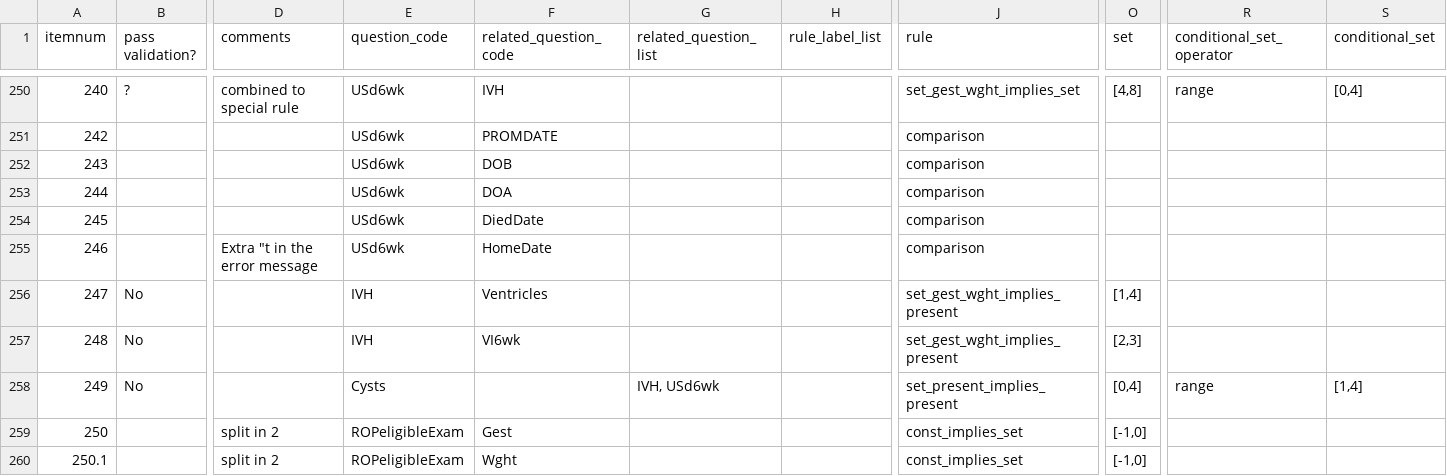
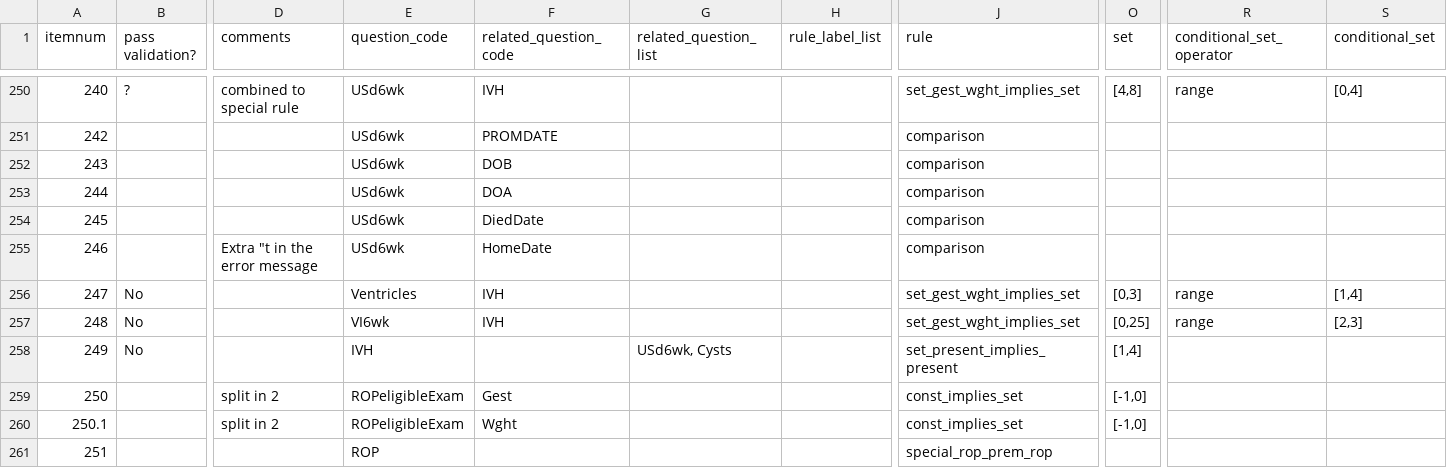
Before and after one commit to ryanbraganza/anznn, a CSV file: test_data/survey/real_survey/main_cross_question_validations.csv, drawn as a sheet; only a part is shown, gaps mark what is left out; the shorter side is filled out with more unchanged rows; the diff names each change by its address in the sheet, - before the commit and + after, or states it on an @@ line.

```diff
--- a/test_data/survey/real_survey/main_cross_question_validations.csv
+++ b/test_data/survey/real_survey/main_cross_question_validations.csv
-E256 (question_code): IVH
+E256 (question_code): Ventricles
-F256 (related_question_code): Ventricles
+F256 (related_question_code): IVH
-J256:J257 (rule): set_gest_wght_implies_present
+J256:J257 (rule): set_gest_wght_implies_set
-O256 (set): [1,4]
+O256 (set): [0,3]
-R256:R257 (conditional_set_operator): (empty)
+R256:R257 (conditional_set_operator): range
-S256 (conditional_set): (empty)
+S256 (conditional_set): [1,4]
-E257 (question_code): IVH
+E257 (question_code): VI6wk
-F257 (related_question_code): VI6wk
+F257 (related_question_code): IVH
-O257 (set): [2,3]
+O257 (set): [0,25]
-S257 (conditional_set): (empty)
+S257 (conditional_set): [2,3]
-E258 (question_code): Cysts
+E258 (question_code): IVH
-G258 (related_question_list): IVH, USd6wk
+G258 (related_question_list): USd6wk, Cysts
-O258 (set): [0,4]
+O258 (set): [1,4]
-R258 (conditional_set_operator): range
+R258 (conditional_set_operator): (empty)
-S258 (conditional_set): [1,4]
+S258 (conditional_set): (empty)
```
Also changed, not shown: 2 other files.
